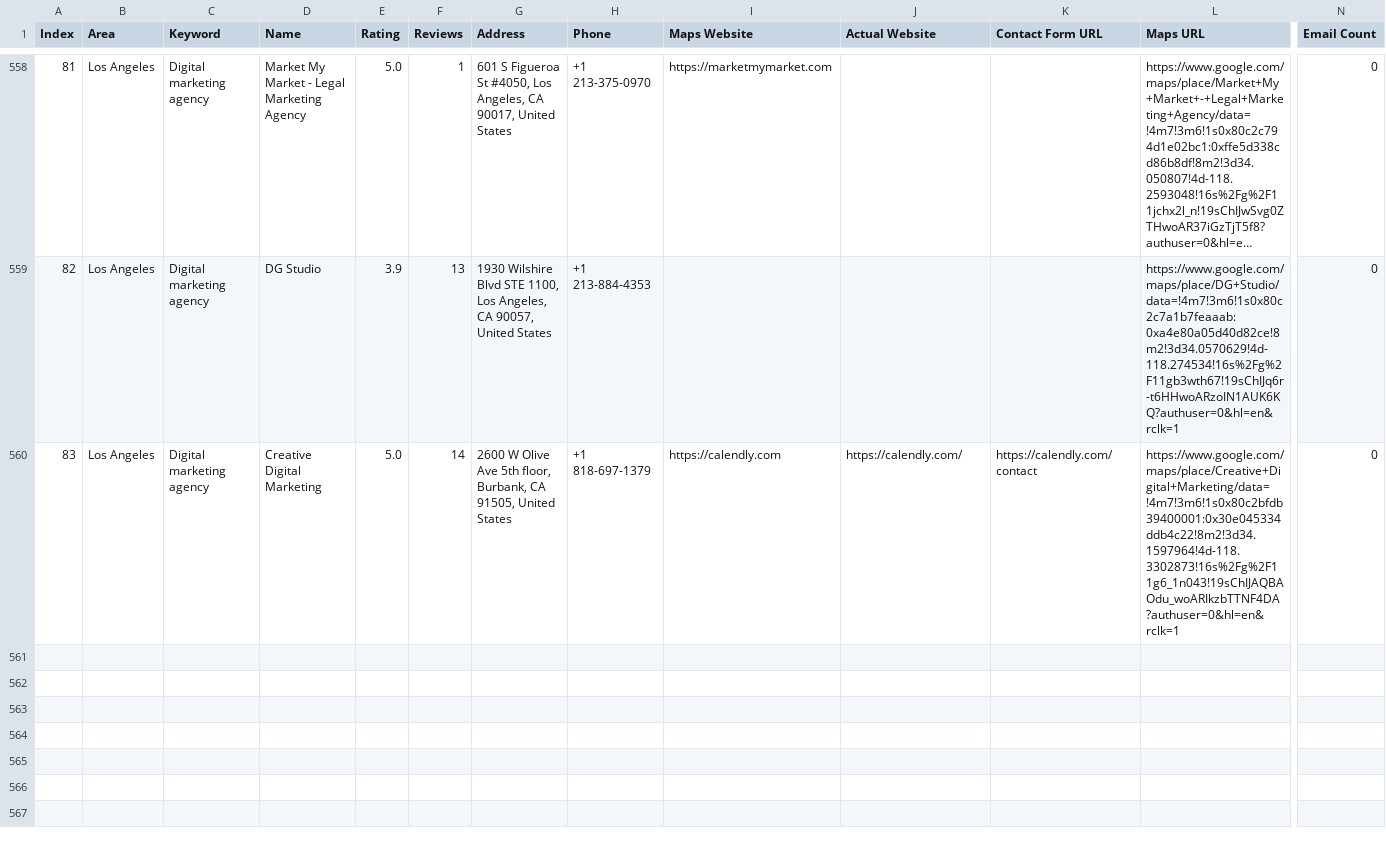
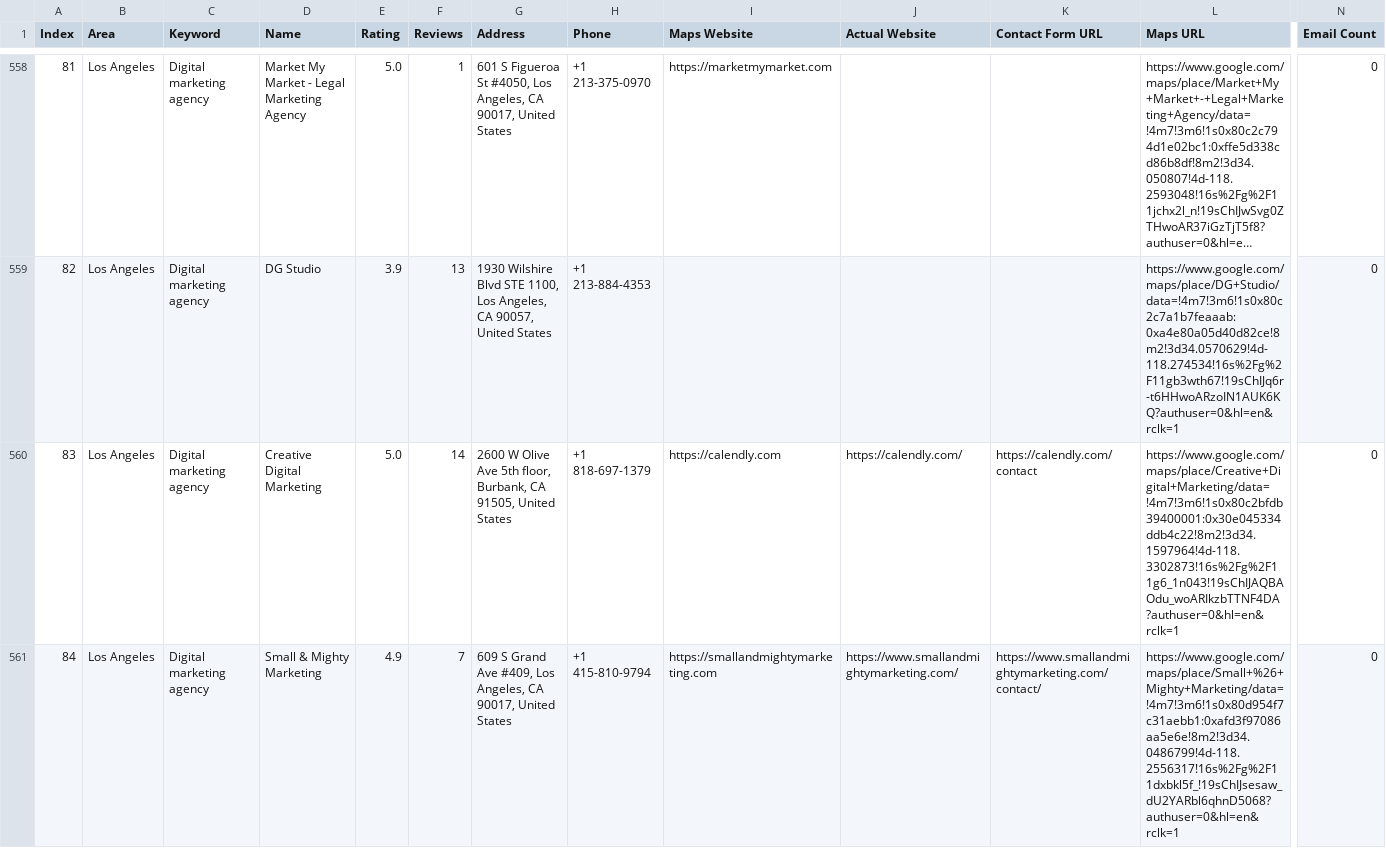
Before and after one commit to farhan281/hcf, a CSV file: digital_marketing_data.csv, drawn as a sheet; only a part is shown, gaps mark what is left out; long unchanged cells end in …; rows hold the shown columns only; the diff names each change by its address in the sheet, - before the commit and + after, or states it on an @@ line.

```diff
--- a/digital_marketing_data.csv
+++ b/digital_marketing_data.csv
+row 561: 84 | Los Angeles | Digital marketing agency | Small & Mighty Marketing | 4.9 | 7 | 609 S Grand Ave #409, Los Angeles, CA 90017, United States | +1 415-810-9794 | https://smallandmightymarketing.com | https://www.smallandmightymarketing.com/ | https://www.smallandmightymarketing.com/contact/ | https://www.google.com/maps/place/Small+%26+Mighty+Marketing/data=!4m7!3m6!1s0x80d954f7c31aebb1:0xafd3f97086aa5e6e!8m2!3d34.0486799!4d-118.2556317!16s%2Fg%2F11dxbkl5f_!19sChIJsesaw_dU2YARbl6qhnD5068?authuser=0&hl=en&rclk=1 | 0
```
Also changed, not shown: 1 other file.
